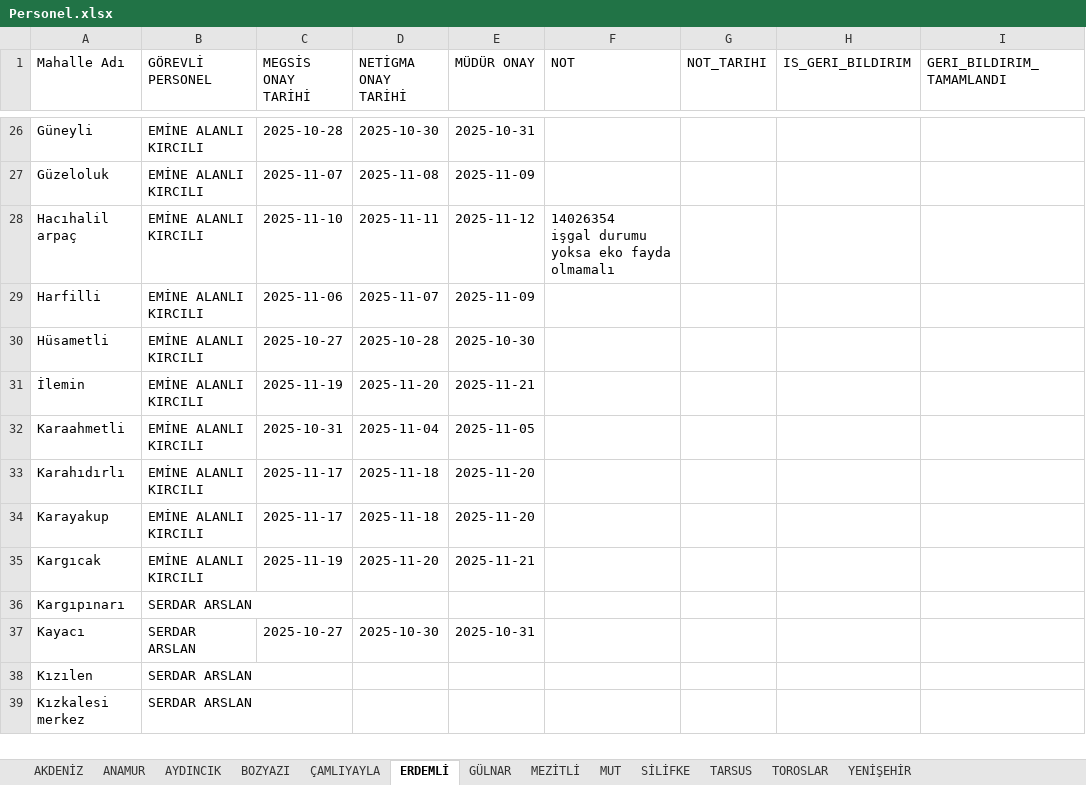
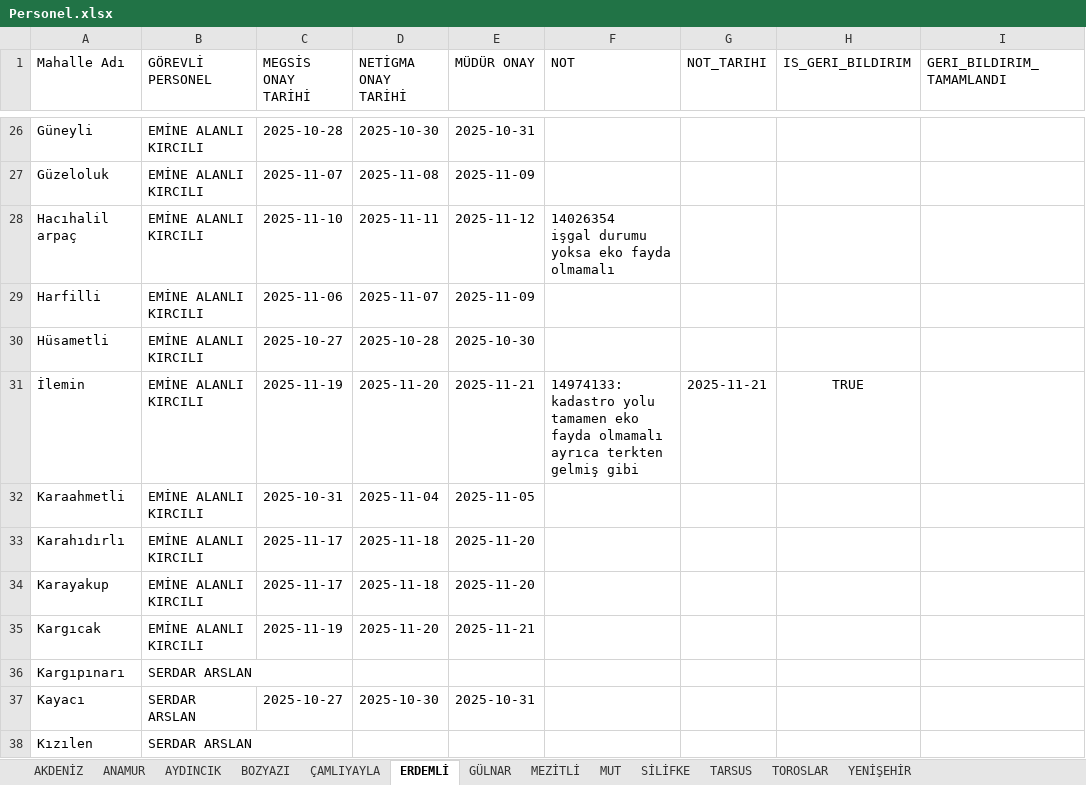
Before and after one commit to gokhangeo/mersin-th, an Excel workbook: Personel.xlsx, sheet ERDEMLİ, drawn as a sheet; only a part is shown, gaps mark what is left out; the shorter side is filled out with more unchanged rows; values as stored, in another font and other column widths than the file's, no borders; the diff names each change by its address in the sheet, - before the commit and + after, or states it on an @@ line.

Commit message:
[THA Sistemi] Veri Güncelleme

```diff
--- a/Personel.xlsx (sheet ERDEMLİ)
+++ b/Personel.xlsx (sheet ERDEMLİ)
-F31 (NOT): (empty)
+F31 (NOT): 14974133: kadastro yolu tamamen eko fayda olmamalı ayrıca terkten gelmiş gibi
-G31 (NOT_TARIHI): (empty)
+G31 (NOT_TARIHI): 2025-11-21
-H31 (IS_GERI_BILDIRIM): (empty)
+H31 (IS_GERI_BILDIRIM): TRUE
```
